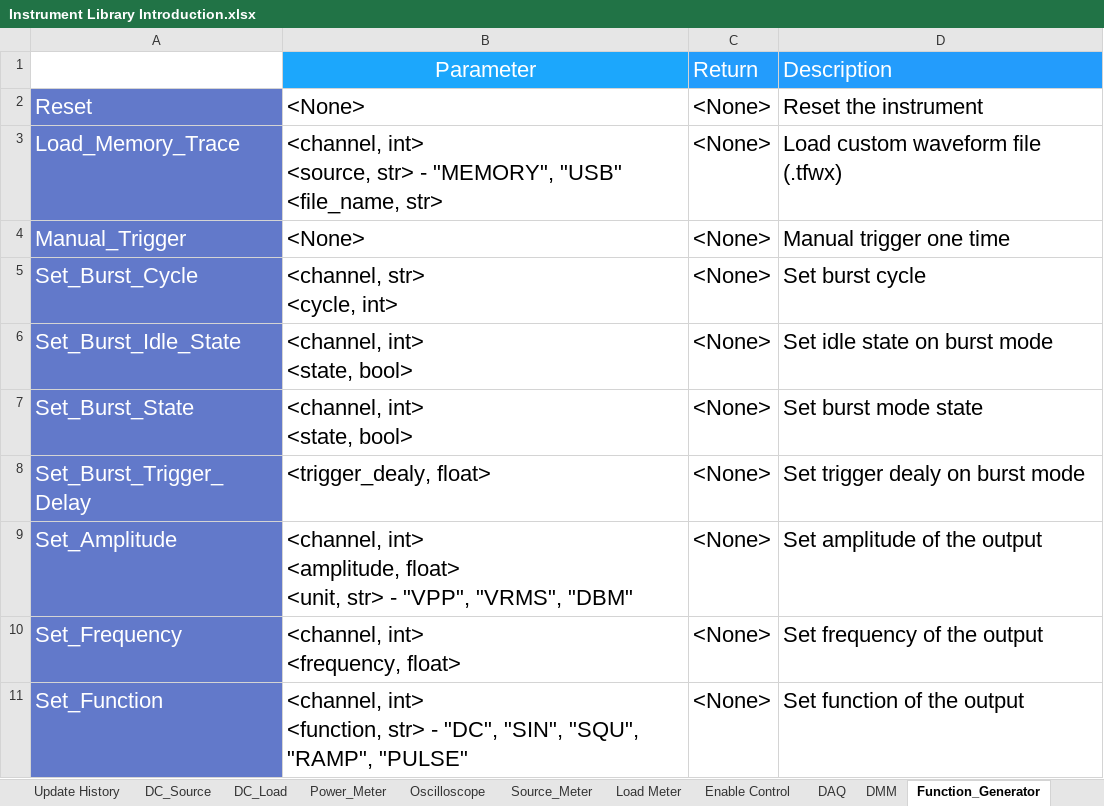
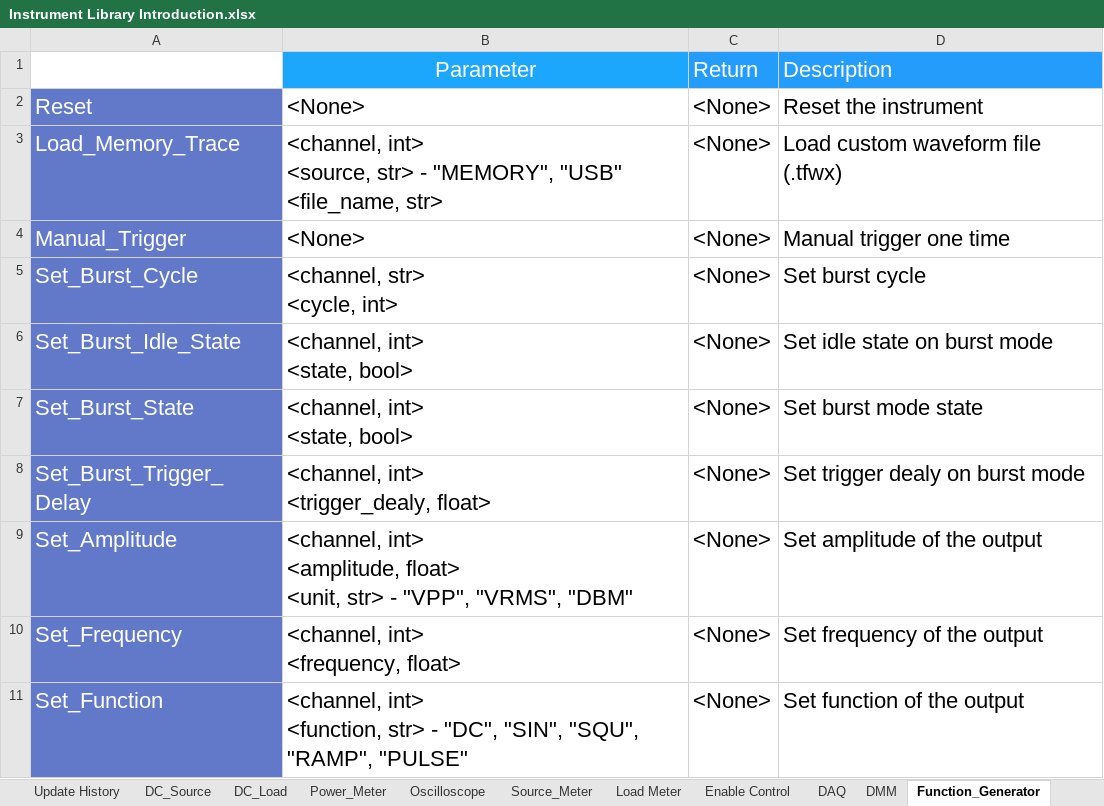
Before and after one commit to AOS-RexWang/Common-Library, an Excel workbook: Document/Instrument Library Introduction.xlsx, sheet Function_Generator, drawn as a sheet; only a part is shown; values as stored, in another font and other column widths than the file's, no borders; ↵ is a line break in a cell; the diff names each change by its address in the sheet, - before the commit and + after, or states it on an @@ line.

Commit message:
Document update

```diff
--- a/Document/Instrument Library Introduction.xlsx (sheet Function_Generator)
+++ b/Document/Instrument Library Introduction.xlsx (sheet Function_Generator)
-B8: <trigger_dealy, float>
+B8: <channel, int> ↵ <trigger_dealy, float>
```
